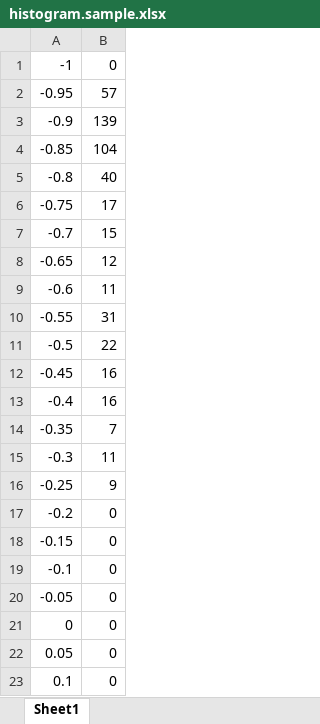
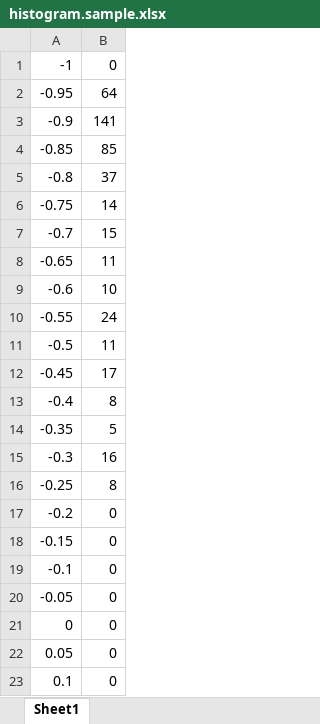
Before and after one commit to jayfoleyiv/Bioinf, an Excel workbook: Pearsons_CC/Python_Code/histogram.sample.xlsx, sheet Sheet1, drawn as a sheet; only a part is shown; values as stored, in another font and other column widths than the file's, no borders; charts and pictures not drawn; the diff covers the shown part only; the diff names each change by its address in the sheet, - before the commit and + after, or states it on an @@ line.

```diff
--- a/Pearsons_CC/Python_Code/histogram.sample.xlsx (sheet Sheet1)
+++ b/Pearsons_CC/Python_Code/histogram.sample.xlsx (sheet Sheet1)
-B2: 57
+B2: 64
-B3: 139
+B3: 141
-B4: 104
+B4: 85
-B5: 40
+B5: 37
-B6: 17
+B6: 14
-B8: 12
+B8: 11
-B9: 11
+B9: 10
-B10: 31
+B10: 24
-B11: 22
+B11: 11
-B12: 16
+B12: 17
-B13: 16
+B13: 8
-B14: 7
+B14: 5
-B15: 11
+B15: 16
-B16: 9
+B16: 8
```
Also changed, not shown: 12 edited cells elsewhere in this sheet, charts or pictures, 3 other files.
